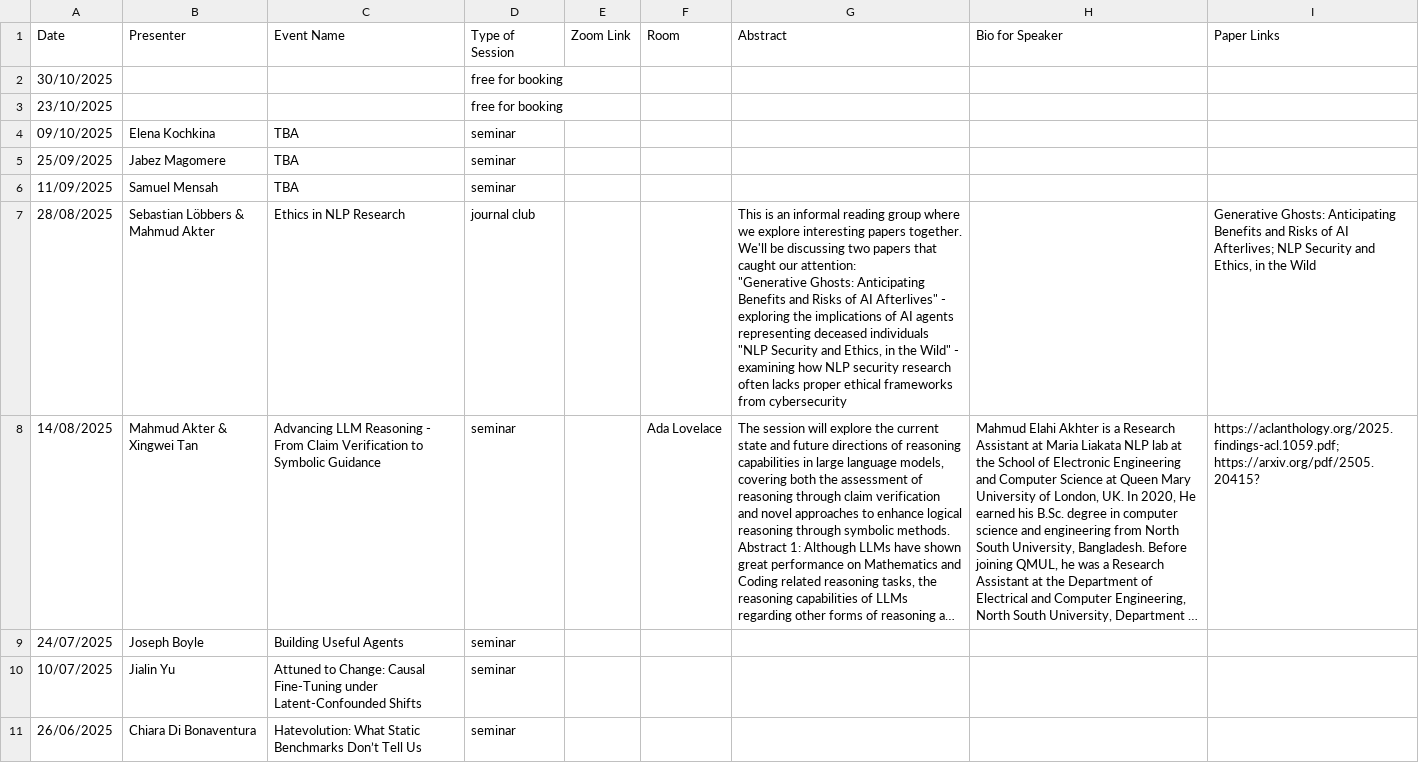
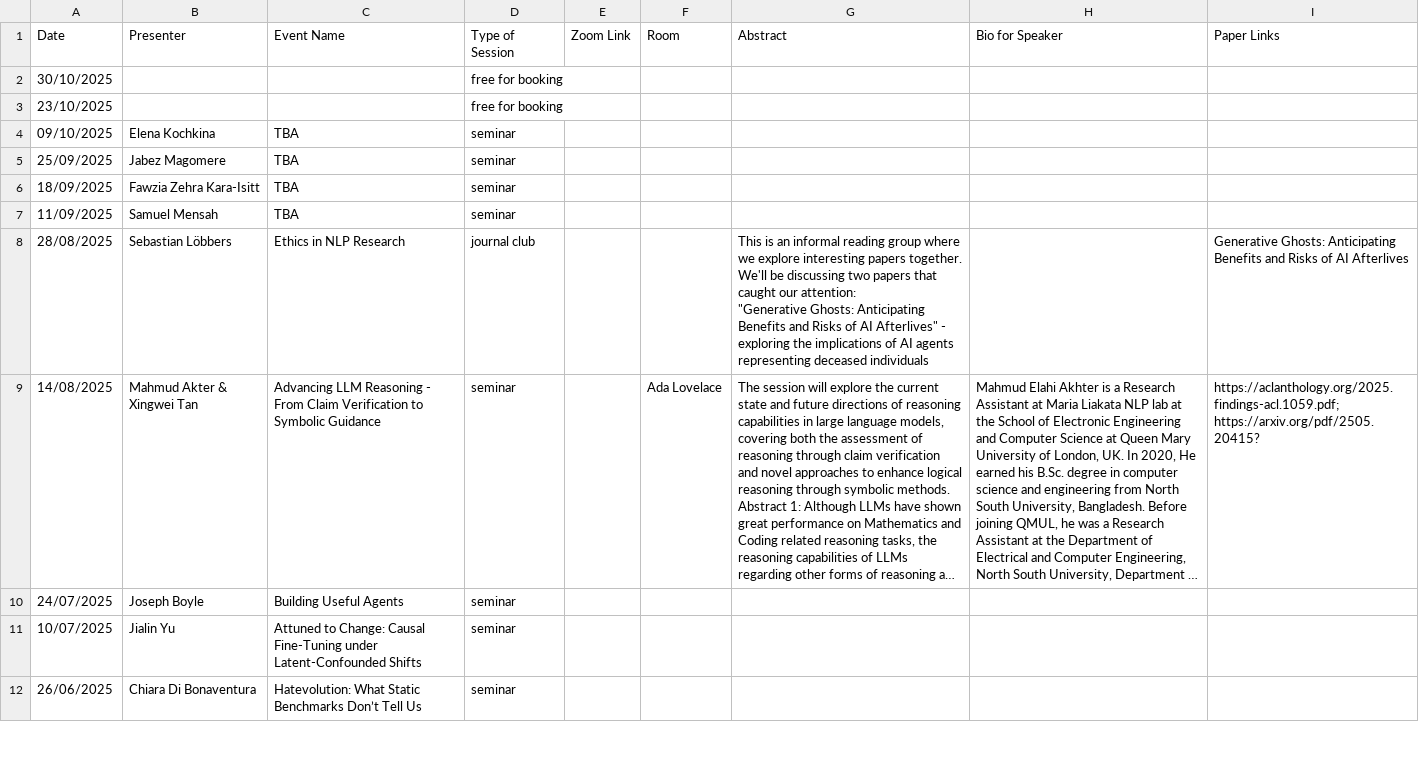
Before and after one commit to turing-nlp/turing-nlp.github.io, a CSV file: data-processing/NLP SIG (all previous talks from 2021) - Sheet1.csv, drawn as a sheet; only a part is shown; long unchanged cells end in …; addresses are those after the commit; ↵ is a line break in a cell; the diff names each change by its address in the sheet, - before the commit and + after, or states it on an @@ line.

```diff
--- a/data-processing/NLP SIG (all previous talks from 2021) - Sheet1.csv
+++ b/data-processing/NLP SIG (all previous talks from 2021) - Sheet1.csv
+row 6: 18/09/2025 | Fawzia Zehra Kara-Isitt | TBA | seminar
-B8 (Presenter): Sebastian Löbbers & Mahmud Akter
+B8 (Presenter): Sebastian Löbbers
-G8 (Abstract): …deceased individuals ↵ "NLP Security and Ethics, in the Wild" - examining how NLP security research often lacks proper ethical frameworks from cybersecurity
+G8 (Abstract): …deceased individuals
-I8 (Paper Links): …of AI Afterlives; NLP Security and Ethics, in the Wild
+I8 (Paper Links): …of AI Afterlives
```
Also changed, not shown: 2 other files.
